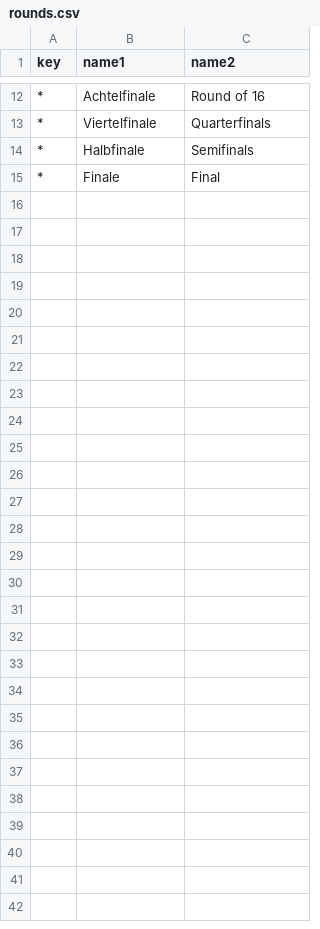
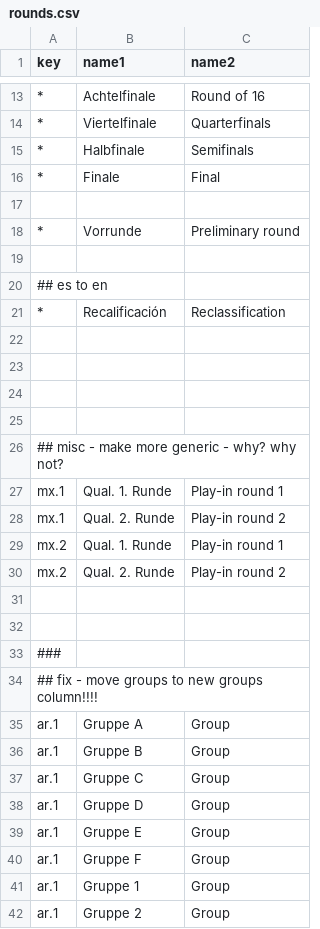
Before and after one commit to yorobot/sport.db.more, a CSV file: worldfootball/config/rounds.csv, drawn as a sheet; only a part is shown, gaps mark what is left out; the diff covers the shown part only; the diff names each change by its address in the sheet, - before the commit and + after, or states it on an @@ line.

```diff
--- a/worldfootball/config/rounds.csv
+++ b/worldfootball/config/rounds.csv
+row 17: (empty)
+row 18: * | Vorrunde | Preliminary round
+row 19: (empty)
+row 20: ## es to en
+row 21: * | Recalificación | Reclassification
+row 22: (empty)
+row 23: (empty)
+row 24: (empty)
+row 25: (empty)
+row 26: ## misc - make more generic - why? why not?
+row 27: mx.1 | Qual. 1. Runde | Play-in round 1
+row 28: mx.1 | Qual. 2. Runde | Play-in round 2
+row 29: mx.2 | Qual. 1. Runde | Play-in round 1
+row 30: mx.2 | Qual. 2. Runde | Play-in round 2
+row 31: (empty)
+row 32: (empty)
+row 33: ###
+row 34: ## fix - move groups to new groups column!!!!
+row 35: ar.1 | Gruppe A | Group
+row 36: ar.1 | Gruppe B | Group
+row 37: ar.1 | Gruppe C | Group
+row 38: ar.1 | Gruppe D | Group
+row 39: ar.1 | Gruppe E | Group
+row 40: ar.1 | Gruppe F | Group
+row 41: ar.1 | Gruppe 1 | Group
+row 42: ar.1 | Gruppe 2 | Group
```
Also changed, not shown: 1 added row elsewhere in this file, 2 other files.
